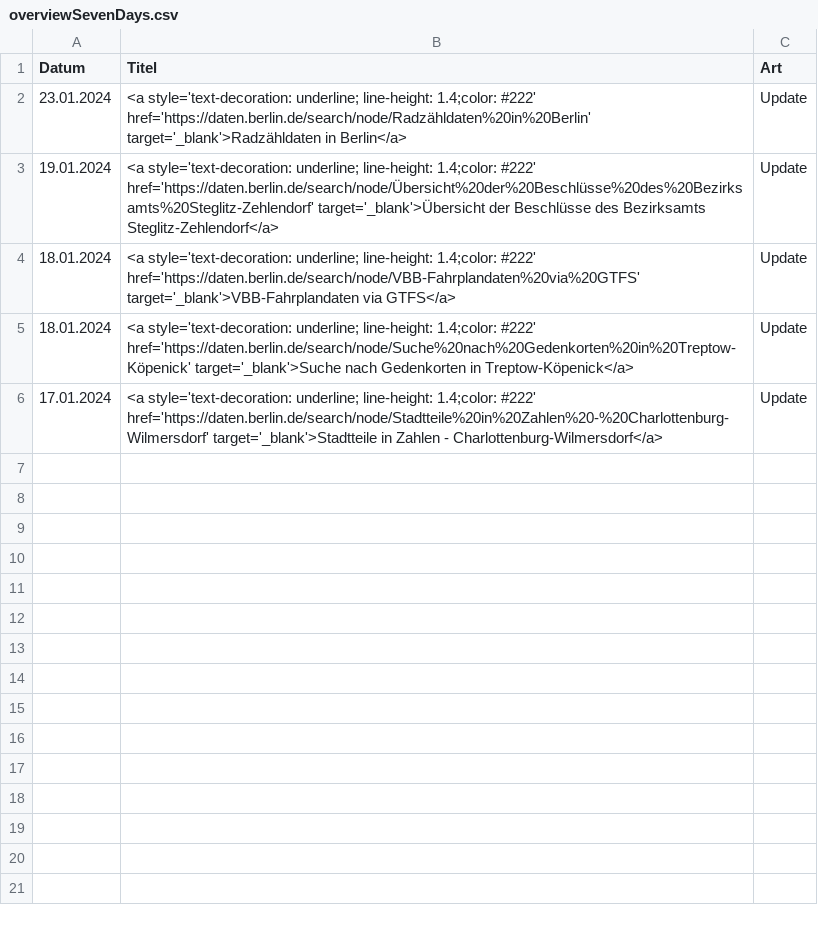
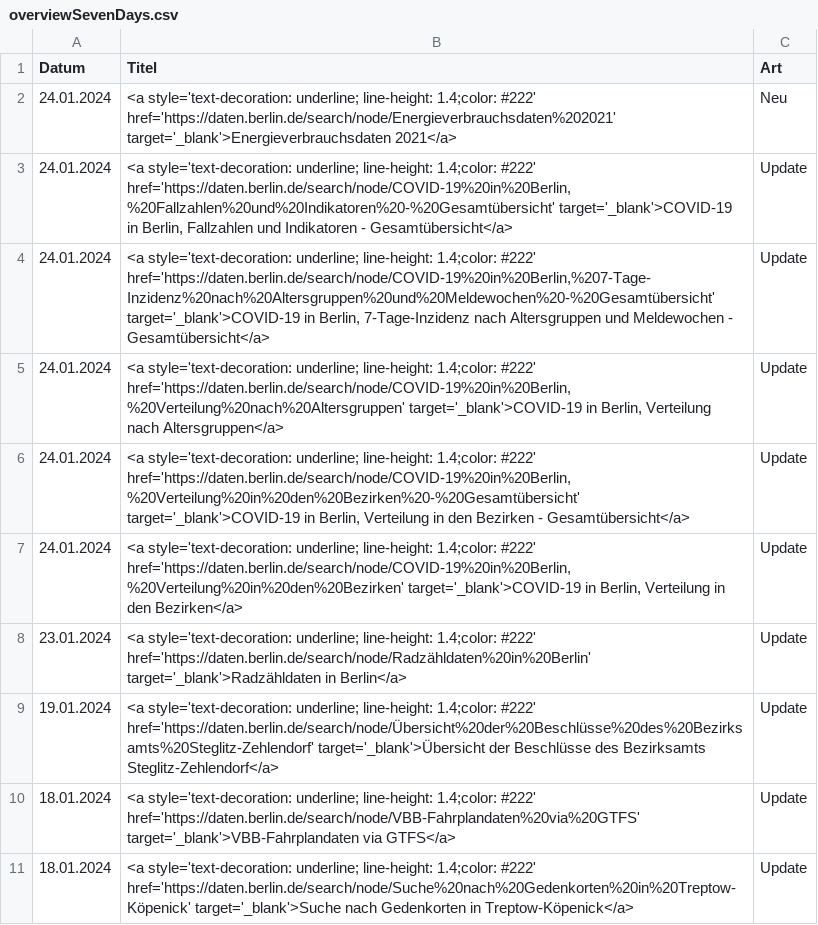
Before and after one commit to technologiestiftung/odis-opendata-vis, a CSV file: data/overviewSevenDays.csv, drawn as a sheet; removed rows and columns are numbered as before the commit, all else as after; the diff names each change by its address in the sheet, - before the commit and + after, or states it on an @@ line.

```diff
--- a/data/overviewSevenDays.csv
+++ b/data/overviewSevenDays.csv
+row 2: 24.01.2024 | <a style='text-decoration: underline; line-height: 1.4;color: #222' href='https://daten.berlin.de/search/node/Energieverbrauchsdaten%202021' target='_blank'>Energieverbrauchsdaten 2021</a> | Neu
+row 3: 24.01.2024 | <a style='text-decoration: underline; line-height: 1.4;color: #222' href='https://daten.berlin.de/search/node/COVID-19%20in%20Berlin,%20Fallzahlen%20und%20Indikatoren%20-%20Gesamtübersicht' target='_blank'>COVID-19 in Berlin, Fallzahlen und Indikatoren - Gesamtübersicht</a> | Update
+row 4: 24.01.2024 | <a style='text-decoration: underline; line-height: 1.4;color: #222' href='https://daten.berlin.de/search/node/COVID-19%20in%20Berlin,%207-Tage-Inzidenz%20nach%20Altersgruppen%20und%20Meldewochen%20-%20Gesamtübersicht' target='_blank'>COVID-19 in Berlin, 7-Tage-Inzidenz nach Altersgruppen und Meldewochen - Gesamtübersicht</a> | Update
+row 5: 24.01.2024 | <a style='text-decoration: underline; line-height: 1.4;color: #222' href='https://daten.berlin.de/search/node/COVID-19%20in%20Berlin,%20Verteilung%20nach%20Altersgruppen' target='_blank'>COVID-19 in Berlin, Verteilung nach Altersgruppen</a> | Update
+row 6: 24.01.2024 | <a style='text-decoration: underline; line-height: 1.4;color: #222' href='https://daten.berlin.de/search/node/COVID-19%20in%20Berlin,%20Verteilung%20in%20den%20Bezirken%20-%20Gesamtübersicht' target='_blank'>COVID-19 in Berlin, Verteilung in den Bezirken - Gesamtübersicht</a> | Update
+row 7: 24.01.2024 | <a style='text-decoration: underline; line-height: 1.4;color: #222' href='https://daten.berlin.de/search/node/COVID-19%20in%20Berlin,%20Verteilung%20in%20den%20Bezirken' target='_blank'>COVID-19 in Berlin, Verteilung in den Bezirken</a> | Update
-row 6: 17.01.2024 | <a style='text-decoration: underline; line-height: 1.4;color: #222' href='https://daten.berlin.de/search/node/Stadtteile%20in%20Zahlen%20-%20Charlottenburg-Wilmersdorf' target='_blank'>Stadtteile in Zahlen - Charlottenburg-Wilmersdorf</a> | Update
```
Also changed, not shown: 1 other file.
